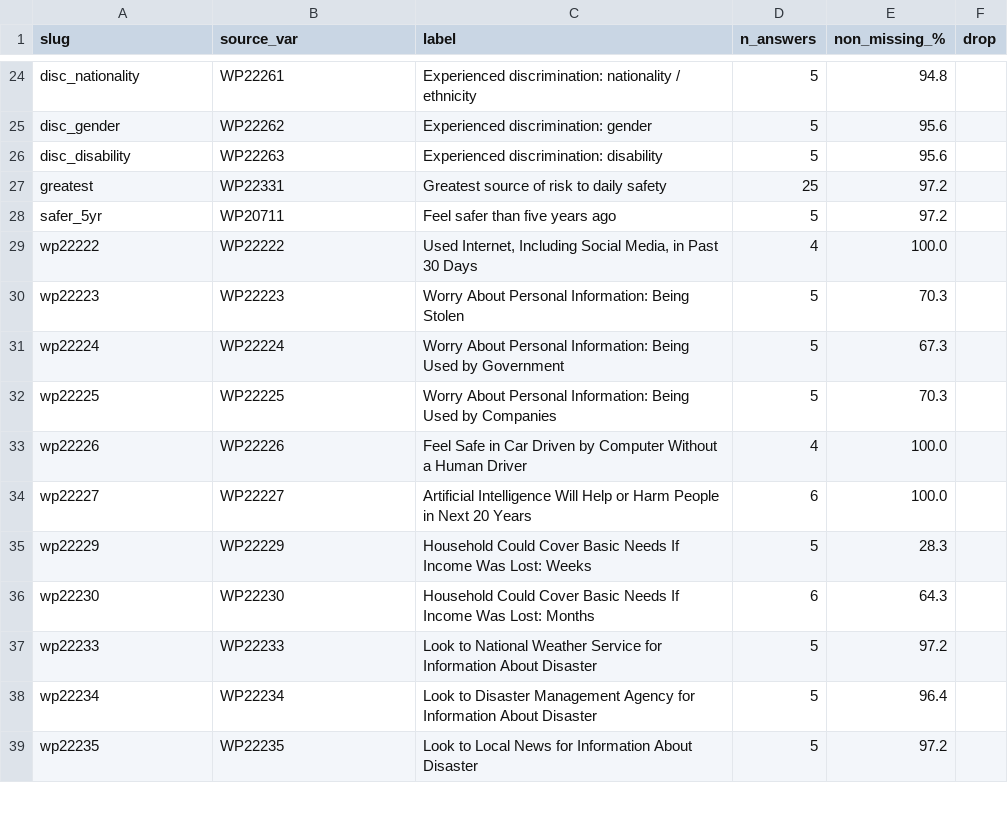
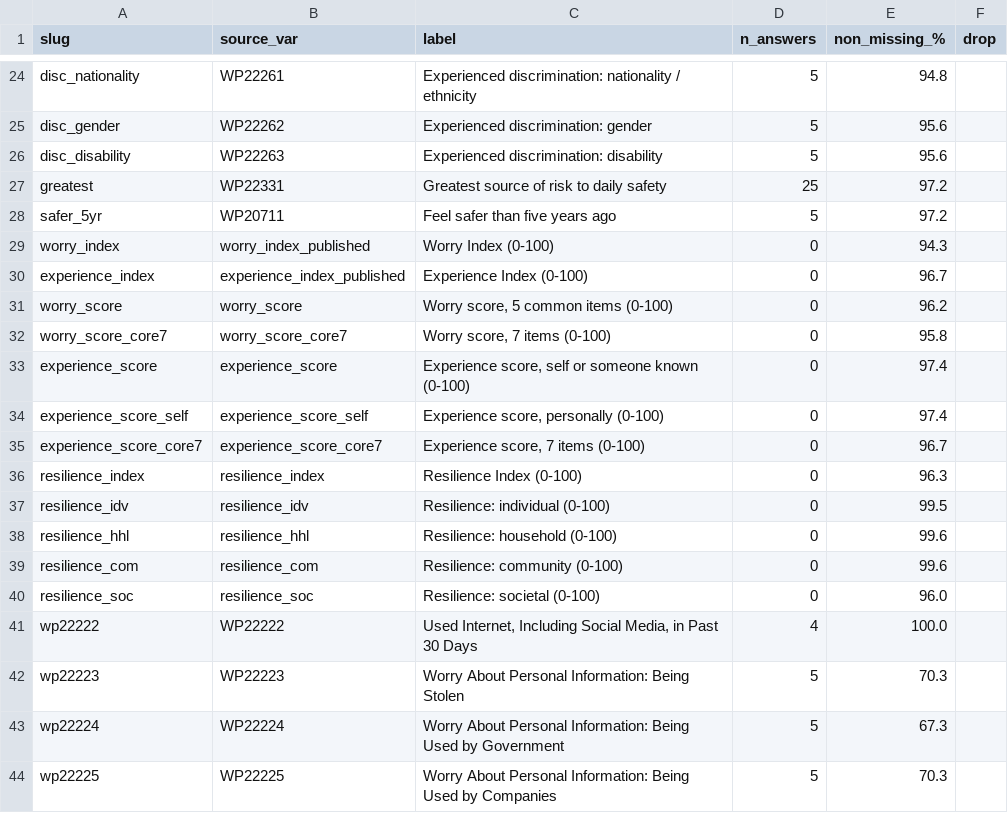
Before and after one commit to lrfoundation/global_safety_evidence_centre, a CSV file: tools/data/questions_2021.csv, drawn as a sheet; only a part is shown, gaps mark what is left out; the shorter side is filled out with more unchanged rows.

```diff
--- a/tools/data/questions_2021.csv
+++ b/tools/data/questions_2021.csv
@@ -28,2 +28,14 @@ greatest,WP22331,Greatest source of risk to daily safety,25,97.2,
 safer_5yr,WP20711,Feel safer than five years ago,5,97.2,
+worry_index,worry_index_published,Worry Index (0-100),0,94.3,
+experience_index,experience_index_published,Experience Index (0-100),0,96.7,
+worry_score,worry_score,"Worry score, 5 common items (0-100)",0,96.2,
+worry_score_core7,worry_score_core7,"Worry score, 7 items (0-100)",0,95.8,
+experience_score,experience_score,"Experience score, self or someone known (0-100)",0,97.4,
+experience_score_self,experience_score_self,"Experience score, personally (0-100)",0,97.4,
+experience_score_core7,experience_score_core7,"Experience score, 7 items (0-100)",0,96.7,
+resilience_index,resilience_index,Resilience Index (0-100),0,96.3,
+resilience_idv,resilience_idv,Resilience: individual (0-100),0,99.5,
+resilience_hhl,resilience_hhl,Resilience: household (0-100),0,99.6,
+resilience_com,resilience_com,Resilience: community (0-100),0,99.6,
+resilience_soc,resilience_soc,Resilience: societal (0-100),0,96.0,
 wp22222,WP22222,"Used Internet, Including Social Media, in Past 30 Days",4,100.0,
```
Also changed, not shown: tools/data/questions_2019.csv, tools/data/questions_2023.csv, 27 other files.
